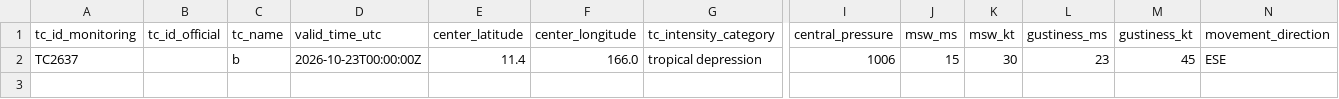
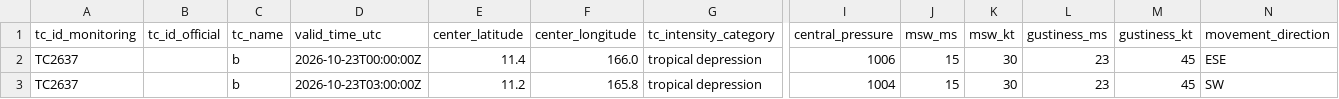
Before and after one commit to beuraieon-a/jma-tc-tracker, a CSV file: data/TC2637_TD_b/besttrack.csv, drawn as a sheet; only a part is shown, gaps mark what is left out; rows hold the shown columns only; the diff names each change by its address in the sheet, - before the commit and + after, or states it on an @@ line.

Commit message:
data: 39898422596 2026-10-23T04:05:19Z

```diff
--- a/data/TC2637_TD_b/besttrack.csv
+++ b/data/TC2637_TD_b/besttrack.csv
+row 3: TC2637 |  | b | 2026-10-23T03:00:00Z | 11.2 | 165.8 | tropical depression | 1004 | 15 | 30 | 23 | 45 | SW
```
Also changed, not shown: 4 other files.
